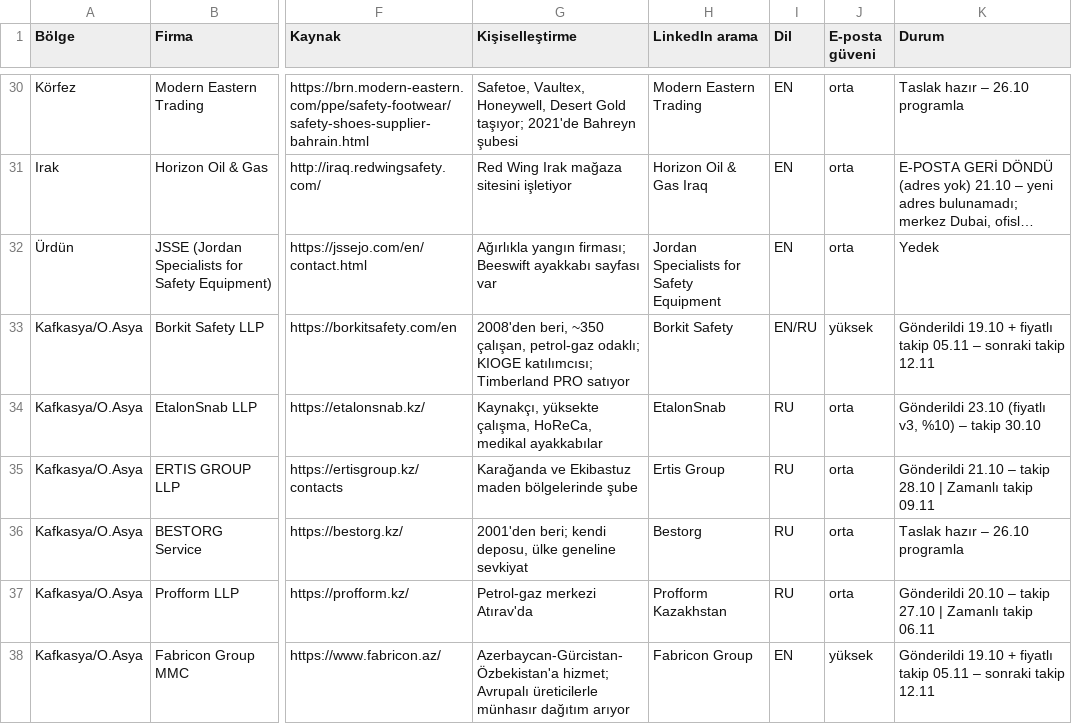
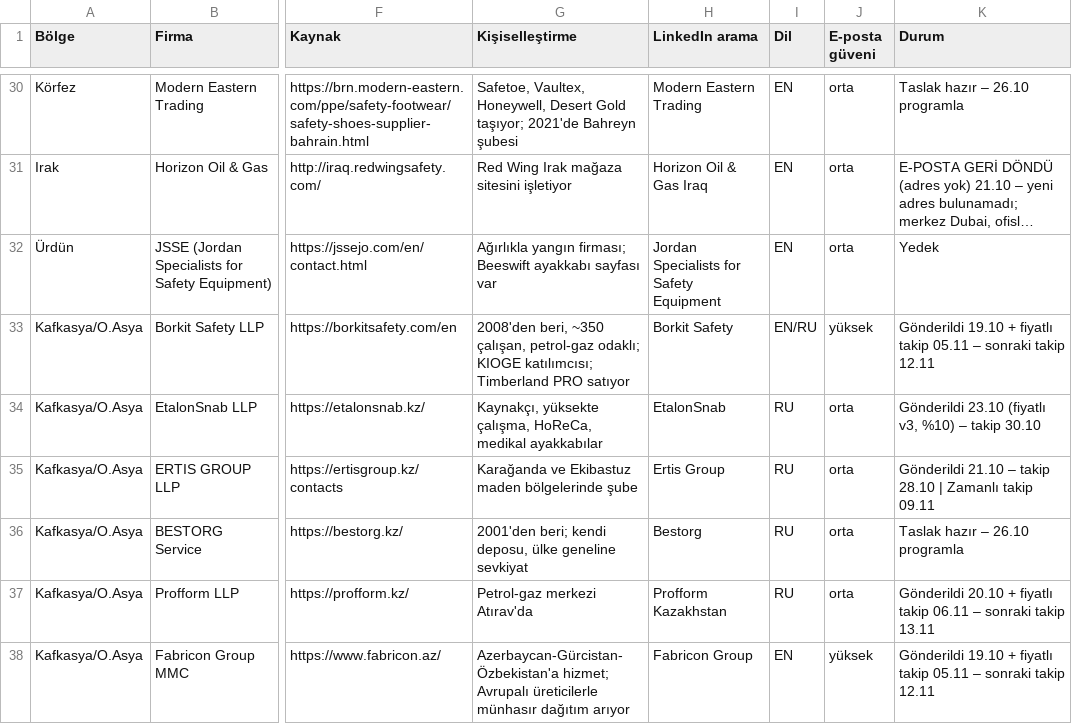
Before and after one commit to kahiyecoffee-del/Li, a CSV file: kkd-ticaret/11-toplu-liste.csv, drawn as a sheet; only a part is shown, gaps mark what is left out; long unchanged cells end in …; the diff covers the shown part only; the diff names each change by its address in the sheet, - before the commit and + after, or states it on an @@ line.

```diff
--- a/kkd-ticaret/11-toplu-liste.csv
+++ b/kkd-ticaret/11-toplu-liste.csv
-K37 (Durum): Gönderildi 20.10 – takip 27.10 | Zamanlı takip 06.11
+K37 (Durum): Gönderildi 20.10 + fiyatlı takip 06.11 – sonraki takip 13.11
```
Also changed, not shown: 7 edited cells elsewhere in this file, 1 other file.
